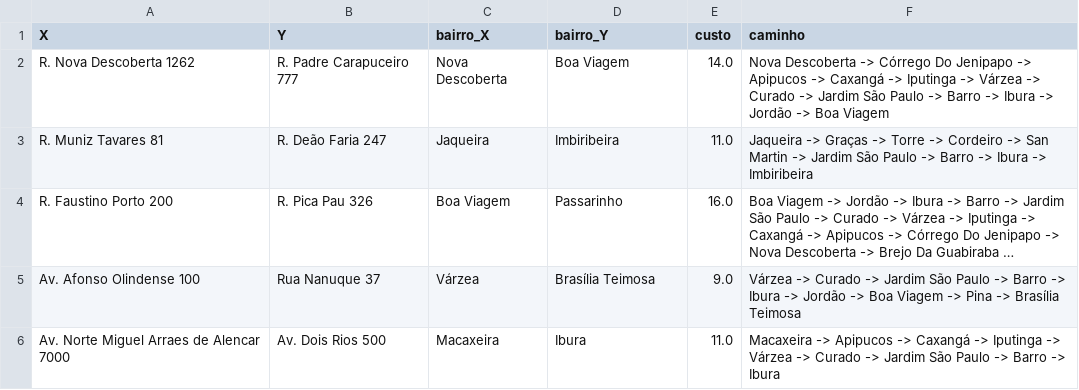
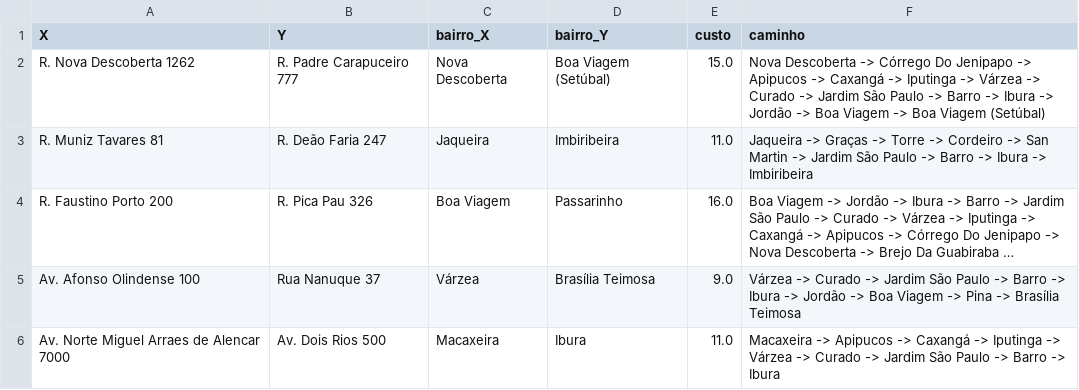
Before and after one commit to Taverna-Hub/projeto-grafos, a CSV file: out/1. Grafo dos Bairros do Recife/1.6 Distância entre endereços X e Y/distancias_enderecos.csv (was out/first_part/6/distancias_enderecos.csv), drawn as a sheet; long unchanged cells end in ….

```diff
--- a/out/first_part/6/distancias_enderecos.csv
+++ b/out/1. Grafo dos Bairros do Recife/1.6 Distância entre endereços X e Y/distancias_enderecos.csv
@@ -1,3 +1,3 @@
 X,Y,bairro_X,bairro_Y,custo,caminho
-R. Nova Descoberta 1262,R. Padre Carapuceiro 777,Nova Descoberta,Boa Viagem,14.0,Nova Descoberta -> Córrego Do Jenipapo -> Apipucos -> Caxangá -> Iputinga -> Várzea -> Curado -> Jardim São Paulo -> Barro -> Ibura -> Jordão -> Boa Viagem
+R. Nova Descoberta 1262,R. Padre Carapuceiro 777,Nova Descoberta,Boa Viagem (Setúbal),15.0,Nova Descoberta -> Córrego Do Jenipapo -> Apipucos -> Caxangá -> Iputinga -> Várzea -> Curado -> Jardim São Paulo -> Barro -> Ibura -> Jordão -> Boa Viagem -> Boa Viagem (Setúbal)
 R. Muniz Tavares 81,R. Deão Faria 247,Jaqueira,Imbiribeira,11.0,Jaqueira -> Graças -> Torre -> Cordeiro -> San Martin -> Jardim São Paulo -> Barro -> Ibura -> Imbiribeira
```
Also changed, not shown: data/enderecos.csv, 30 other files.
